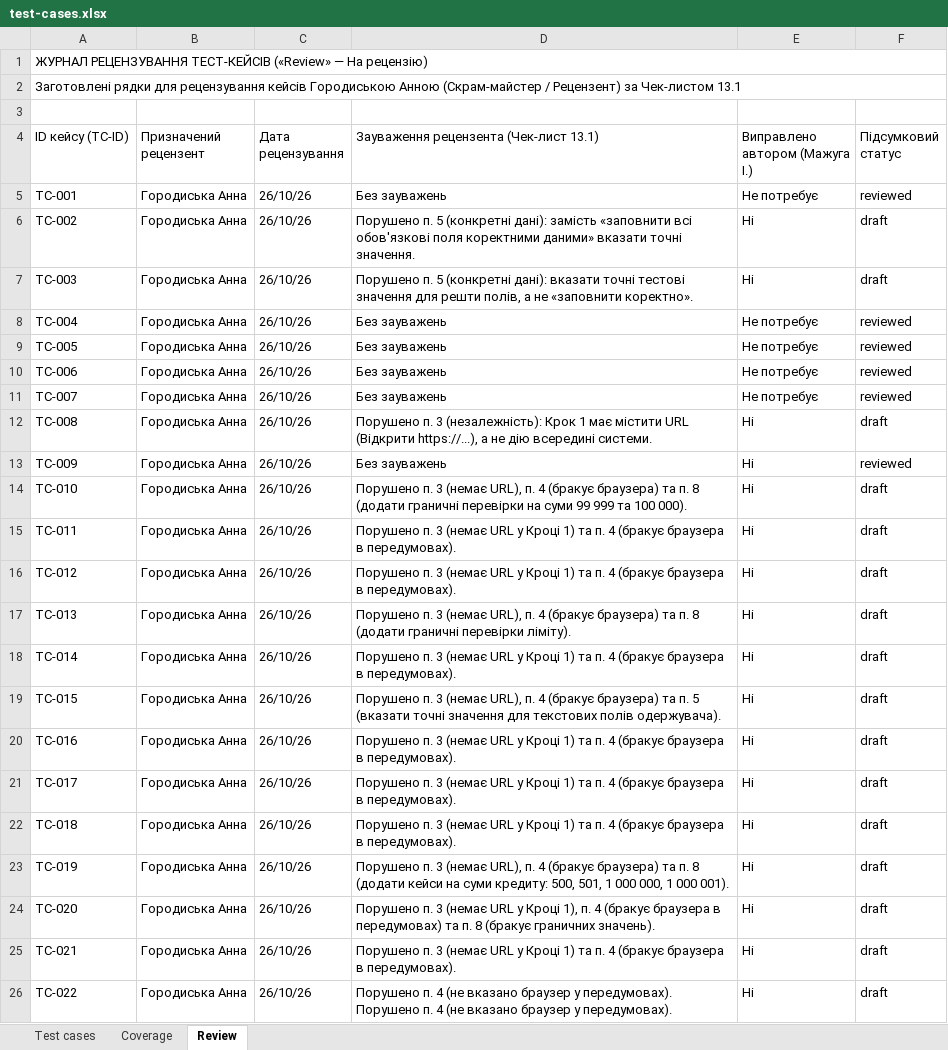
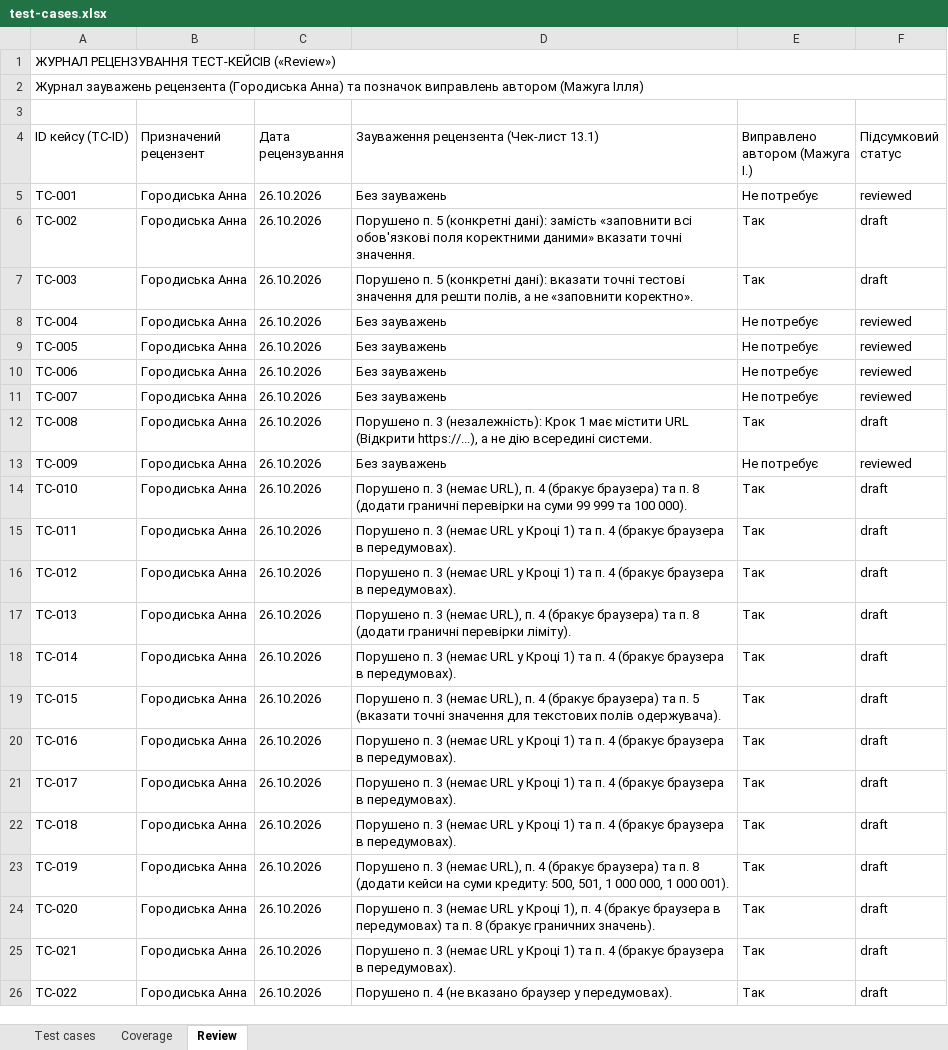
Before and after one commit to LuciferKPI/BMIBM-banking, an Excel workbook: docs/sprint3/test-cases.xlsx, sheet Review, drawn as a sheet; values as stored, in another font and other column widths than the file's, no cell formats; ↵ is a line break in a cell; the diff names each change by its address in the sheet, - before the commit and + after, or states it on an @@ line.

Commit message:
[Test] Fix test cases according to review comments, submit for re-review

```diff
--- a/docs/sprint3/test-cases.xlsx (sheet Review)
+++ b/docs/sprint3/test-cases.xlsx (sheet Review)
-A1 (ID кейсу (TC-ID)): …РЕЦЕНЗУВАННЯ ТЕСТ-КЕЙСІВ («Review» — На рецензію)
+A1 (ID кейсу (TC-ID)): …РЕЦЕНЗУВАННЯ ТЕСТ-КЕЙСІВ («Review»)
-A2 (ID кейсу (TC-ID)): Заготовлені рядки для рецензування кейсів Городиською Анною (Скрам-майстер / Рецензент) за Чек-листом 13.1
+A2 (ID кейсу (TC-ID)): Журнал зауважень рецензента (Городиська Анна) та позначок виправлень автором (Мажуга Ілля)
-C5:C26 (Дата рецензування): 26/10/26
+C5:C26 (Дата рецензування): 26.10.2026
-E6:E7 (Виправлено автором (Мажуга І.)): Ні
+E6:E7 (Виправлено автором (Мажуга І.)): Так
-E12 (Виправлено автором (Мажуга І.)): Ні
+E12 (Виправлено автором (Мажуга І.)): Так
-E13 (Виправлено автором (Мажуга І.)): Ні
+E13 (Виправлено автором (Мажуга І.)): Не потребує
-E14:E26 (Виправлено автором (Мажуга І.)): Ні
+E14:E26 (Виправлено автором (Мажуга І.)): Так
-D26: …у передумовах). ↵ Порушено п. 4 (не вказано браузер у передумовах).
+D26: …у передумовах).
```
Also changed, not shown: sheet Test cases, sheet Coverage, cell formats.
